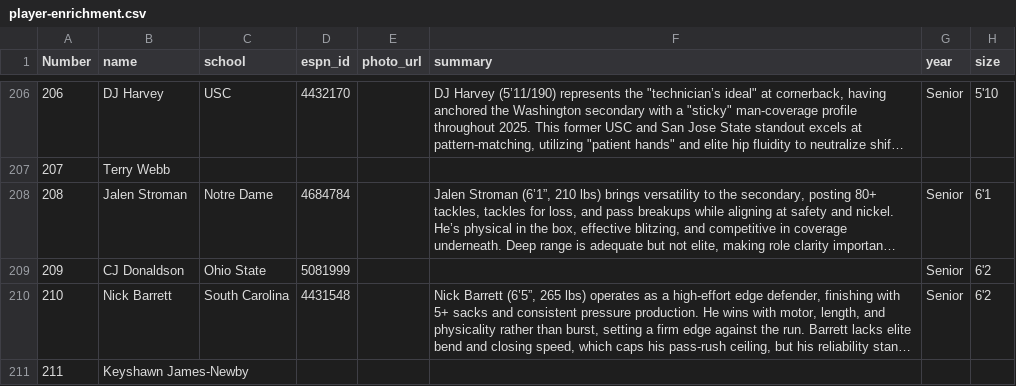
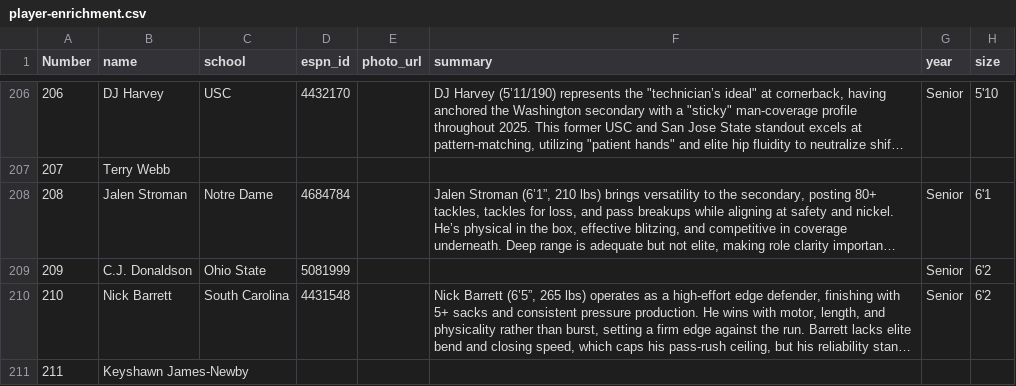
Before and after one commit to skjjcruz/Owner-Dashboard--V7, a CSV file: player-enrichment.csv, drawn as a sheet; only a part is shown, gaps mark what is left out; long unchanged cells end in …; the diff names each change by its address in the sheet, - before the commit and + after, or states it on an @@ line.

Commit message:
Update player-enrichment.csv

```diff
--- a/player-enrichment.csv
+++ b/player-enrichment.csv
-B209 (name): CJ Donaldson
+B209 (name): C.J. Donaldson
```
